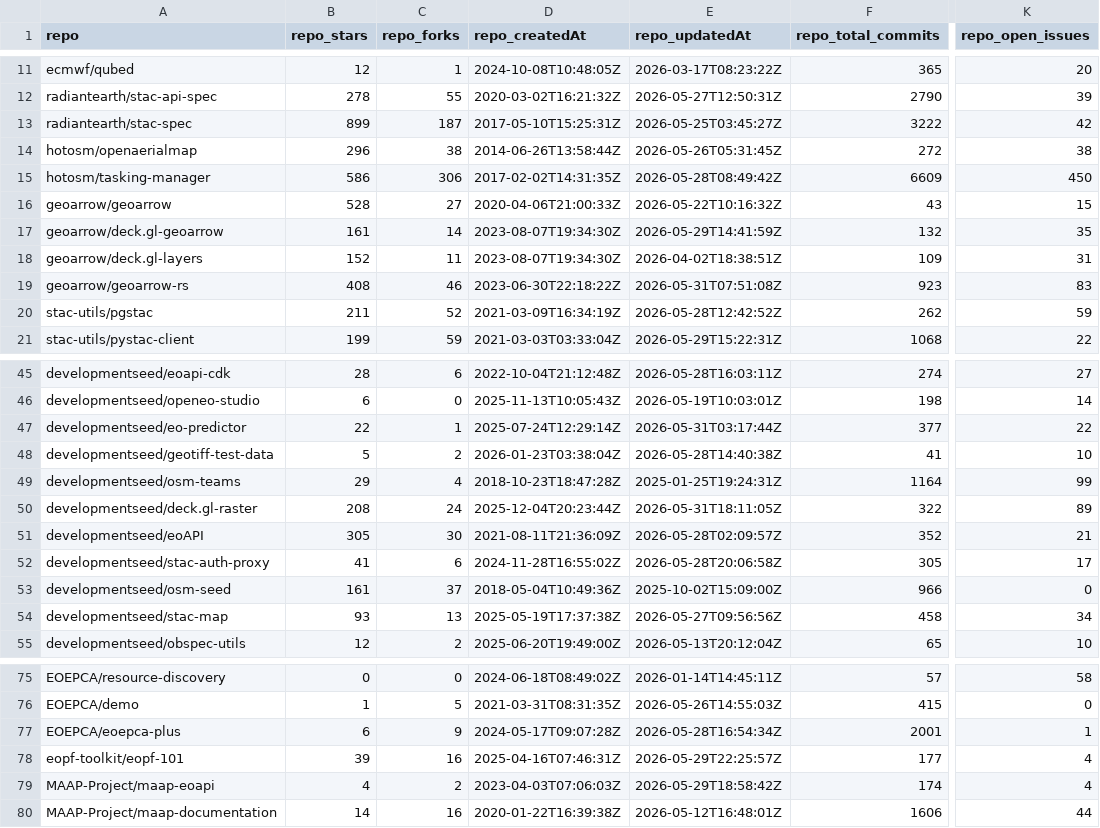
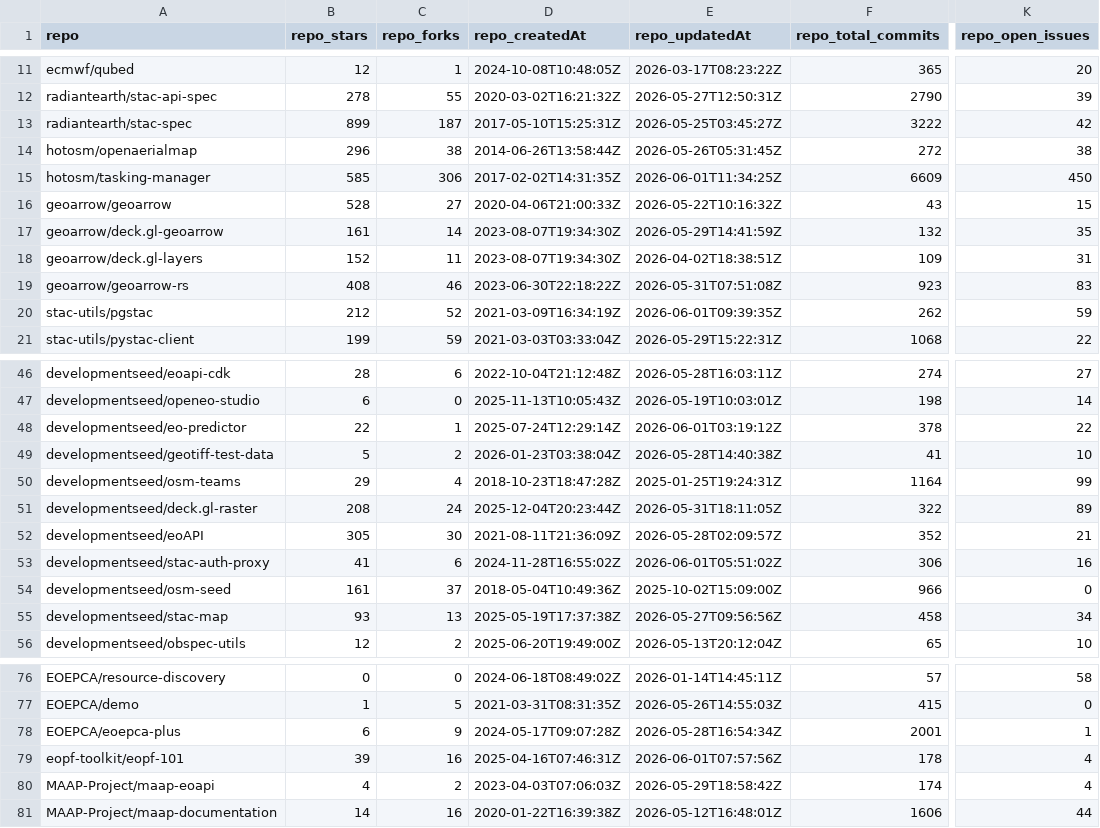
Before and after one commit to developmentseed/contributor-network, a CSV file: public/data/repositories.csv, drawn as a sheet; only a part is shown, gaps mark what is left out; addresses are those after the commit; the diff covers the shown part only; the diff names each change by its address in the sheet, - before the commit and + after, or states it on an @@ line.

```diff
--- a/public/data/repositories.csv
+++ b/public/data/repositories.csv
-B15 (repo_stars): 586
+B15 (repo_stars): 585
-E15 (repo_updatedAt): 2026-05-28T08:49:42Z
+E15 (repo_updatedAt): 2026-06-01T11:34:25Z
-B20 (repo_stars): 211
+B20 (repo_stars): 212
-E20 (repo_updatedAt): 2026-05-28T12:42:52Z
+E20 (repo_updatedAt): 2026-06-01T09:39:35Z
-E48 (repo_updatedAt): 2026-05-31T03:17:44Z
+E48 (repo_updatedAt): 2026-06-01T03:19:12Z
-F48 (repo_total_commits): 377
+F48 (repo_total_commits): 378
-E53 (repo_updatedAt): 2026-05-28T20:06:58Z
+E53 (repo_updatedAt): 2026-06-01T05:51:02Z
-F53 (repo_total_commits): 305
+F53 (repo_total_commits): 306
-K53 (repo_open_issues): 17
+K53 (repo_open_issues): 16
-E79 (repo_updatedAt): 2026-05-29T22:25:57Z
+E79 (repo_updatedAt): 2026-06-01T07:57:56Z
-F79 (repo_total_commits): 177
+F79 (repo_total_commits): 178
```
Also changed, not shown: 1 added row and 29 edited cells elsewhere in this file, public/data/links.csv, public/data/top_contributors.csv, 22 other files.
